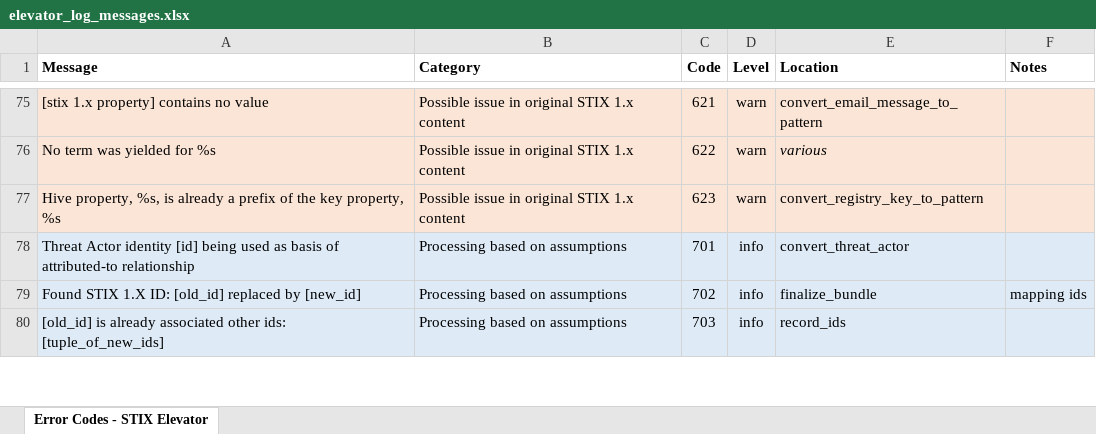
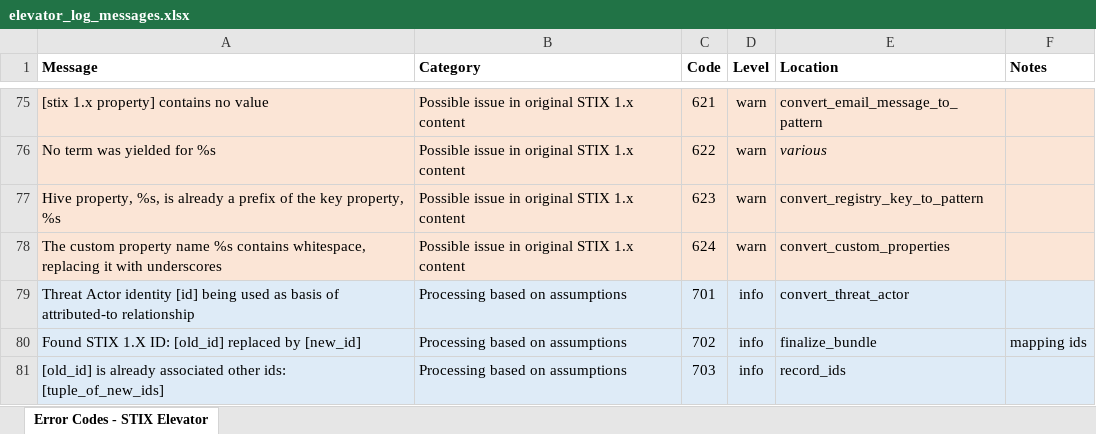
Before and after one commit to oasis-open/cti-stix-elevator, an Excel workbook: elevator_log_messages.xlsx, sheet Error Codes - STIX Elevator, drawn as a sheet; only a part is shown, gaps mark what is left out; values as stored, in another font and other column widths than the file's, no borders; the diff names each change by its address in the sheet, - before the commit and + after, or states it on an @@ line.

Commit message:
Cleaned up PEP8 stuff Remove whitespace from custom property names

```diff
--- a/elevator_log_messages.xlsx (sheet Error Codes - STIX Elevator)
+++ b/elevator_log_messages.xlsx (sheet Error Codes - STIX Elevator)
+row 78: The custom property name %s contains whitespace, replacing it with underscores | Possible issue in original STIX 1.x content | 624 | warn | convert_custom_properties
```
Also changed, not shown: 7 other files.
